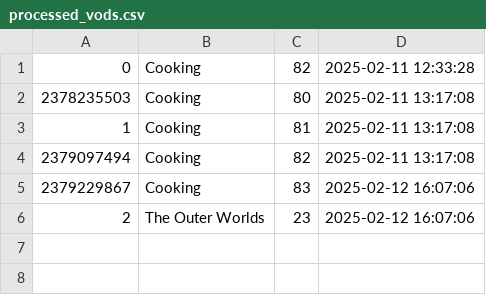
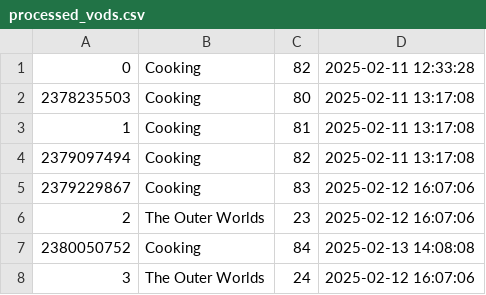
Before and after one commit to s3nt1n3lz21/TwitchVODToYouTubeScript, a CSV file: processed_vods.csv, drawn as a sheet; the diff names each change by its address in the sheet, - before the commit and + after, or states it on an @@ line.

```diff
--- a/processed_vods.csv
+++ b/processed_vods.csv
+row 7: 2380050752 | Cooking | 84 | 2025-02-13 14:08:08
+row 8: 3 | The Outer Worlds | 24 | 2025-02-12 16:07:06
```
Also changed, not shown: 1 other file.
